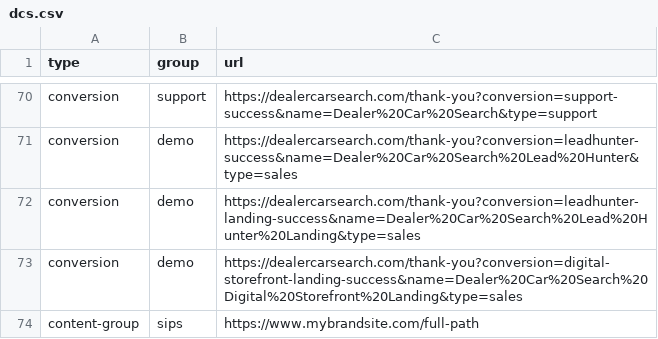
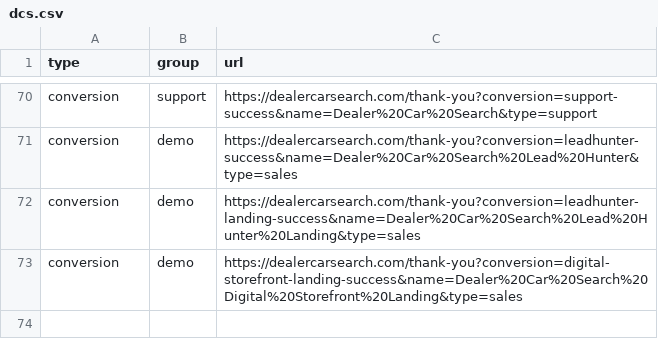
Before and after one commit to LeadVenture-Corp-Marketing/LV-Analytics, a CSV file: dcs.csv, drawn as a sheet; only a part is shown, gaps mark what is left out; the diff names each change by its address in the sheet, - before the commit and + after, or states it on an @@ line.

Commit message:
removed test data

```diff
--- a/dcs.csv
+++ b/dcs.csv
-row 74: content-group | sips | https://www.mybrandsite.com/full-path
```
